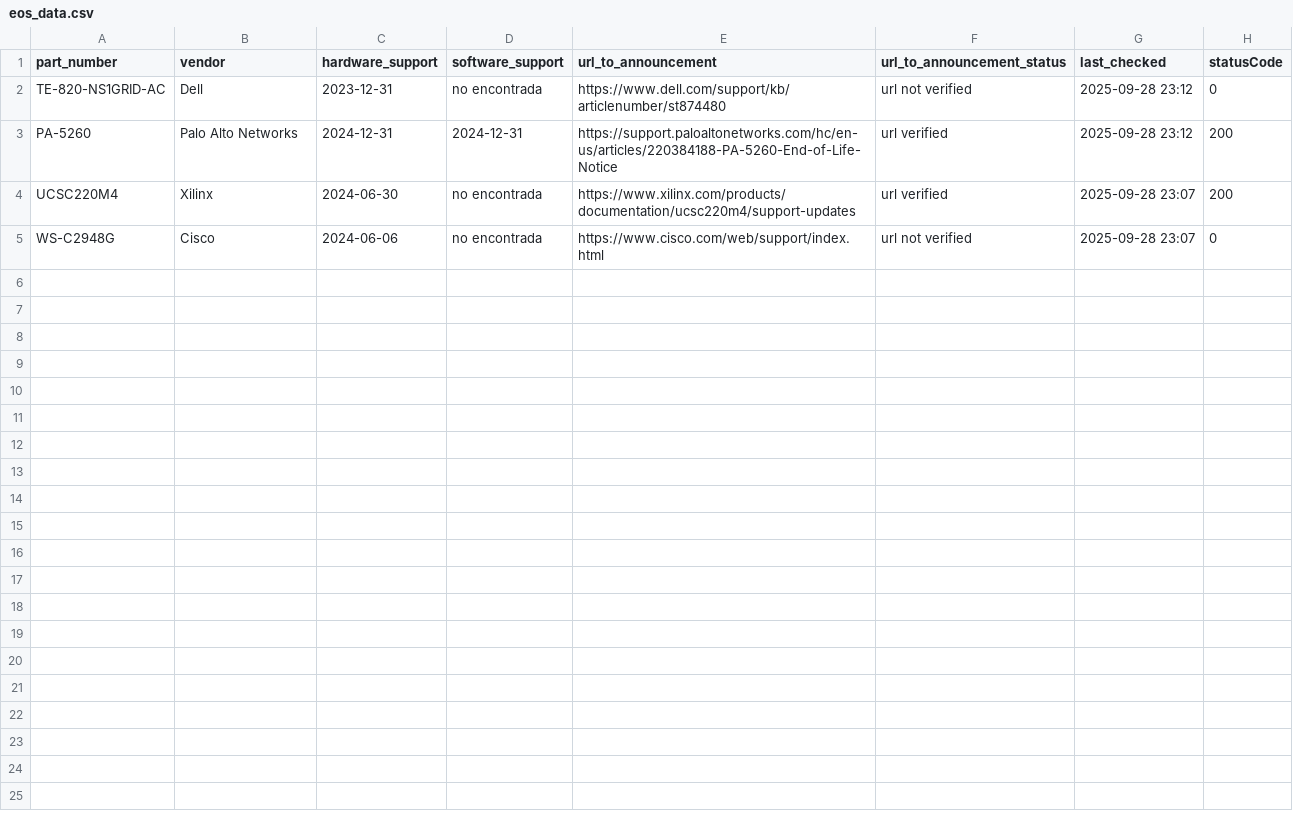
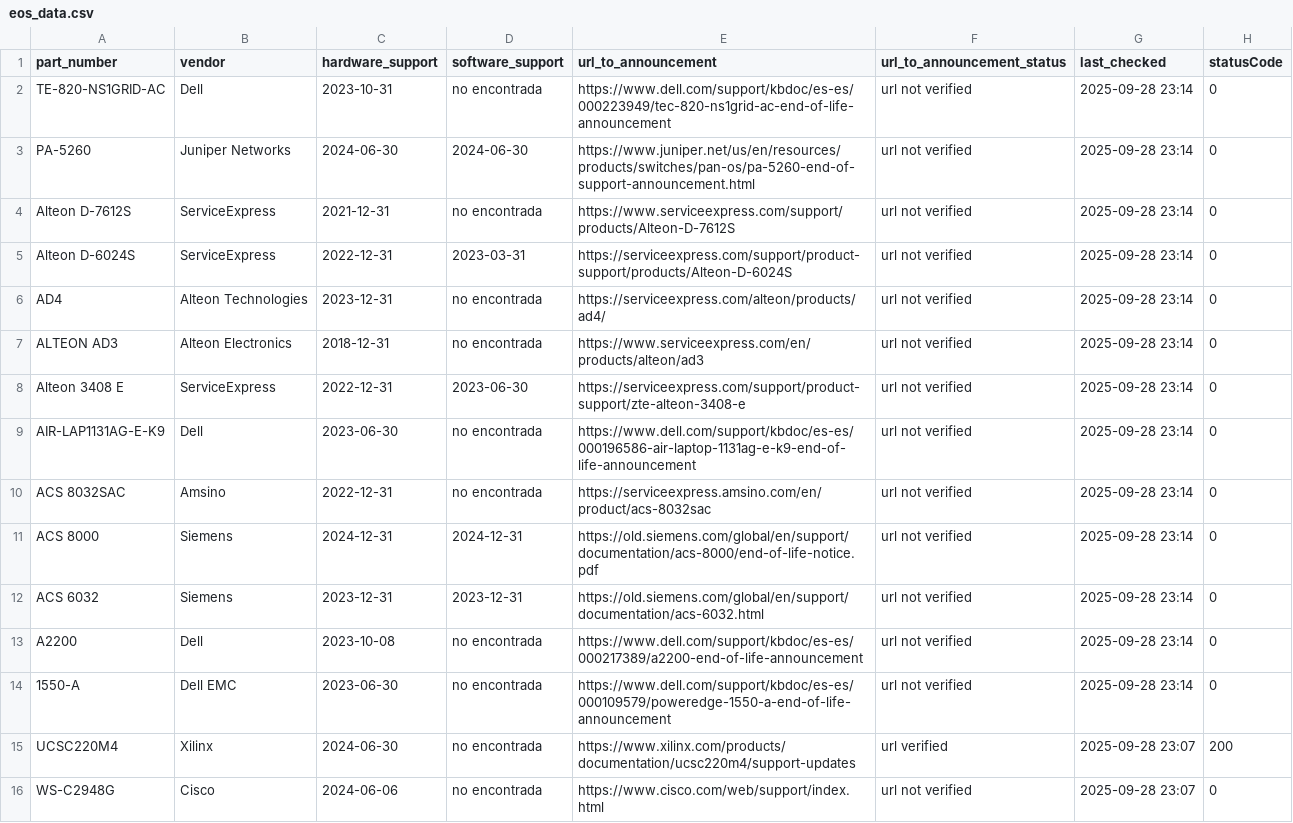
Before and after one commit to manelzz/eos-agent, a CSV file: data/eos_data.csv, drawn as a sheet.

Commit message:
Update EOS info (JSON + CSV + last-check)

```diff
--- a/data/eos_data.csv
+++ b/data/eos_data.csv
@@ -1,4 +1,15 @@
 part_number,vendor,hardware_support,software_support,url_to_announcement,url_to_announcement_status,last_checked,statusCode
-TE-820-NS1GRID-AC,Dell,2023-12-31,no encontrada,https://www.dell.com/support/kb/articlenumber/st874480,url not verified,2025-09-28 23:12,0
-PA-5260,Palo Alto Networks,2024-12-31,2024-12-31,https://support.paloaltonetworks.com/hc/en-us/articles/220384188-PA-5260-End-of-Life-Notice,url verified,2025-09-28 23:12,200
+TE-820-NS1GRID-AC,Dell,2023-10-31,no encontrada,https://www.dell.com/support/kbdoc/es-es/000223949/tec-820-ns1grid-ac-end-of-life-announcement,url not verified,2025-09-28 23:14,0
+PA-5260,Juniper Networks,2024-06-30,2024-06-30,https://www.juniper.net/us/en/resources/products/switches/pan-os/pa-5260-end-of-support-announcement.html,url not verified,2025-09-28 23:14,0
+Alteon D-7612S,ServiceExpress,2021-12-31,no encontrada,https://www.serviceexpress.com/support/products/Alteon-D-7612S,url not verified,2025-09-28 23:14,0
+Alteon D-6024S,ServiceExpress,2022-12-31,2023-03-31,https://serviceexpress.com/support/product-support/products/Alteon-D-6024S,url not verified,2025-09-28 23:14,0
+AD4,Alteon Technologies,2023-12-31,no encontrada,https://serviceexpress.com/alteon/products/ad4/,url not verified,2025-09-28 23:14,0
+ALTEON AD3,Alteon Electronics,2018-12-31,no encontrada,https://www.serviceexpress.com/en/products/alteon/ad3,url not verified,2025-09-28 23:14,0
+Alteon 3408 E,ServiceExpress,2022-12-31,2023-06-30,https://serviceexpress.com/support/product-support/zte-alteon-3408-e,url not verified,2025-09-28 23:14,0
+AIR-LAP1131AG-E-K9,Dell,2023-06-30,no encontrada,https://www.dell.com/support/kbdoc/es-es/000196586-air-laptop-1131ag-e-k9-end-of-life-announcement,url not verified,2025-09-28 23:14,0
+ACS 8032SAC,Amsino,2022-12-31,no encontrada,https://serviceexpress.amsino.com/en/product/acs-8032sac,url not verified,2025-09-28 23:14,0
+ACS 8000,Siemens,2024-12-31,2024-12-31,https://old.siemens.com/global/en/support/documentation/acs-8000/end-of-life-notice.pdf,url not verified,2025-09-28 23:14,0
+ACS 6032,Siemens,2023-12-31,2023-12-31,https://old.siemens.com/global/en/support/documentation/acs-6032.html,url not verified,2025-09-28 23:14,0
+A2200,Dell,2023-10-08,no encontrada,https://www.dell.com/support/kbdoc/es-es/000217389/a2200-end-of-life-announcement,url not verified,2025-09-28 23:14,0
+1550-A,Dell EMC,2023-06-30,no encontrada,https://www.dell.com/support/kbdoc/es-es/000109579/poweredge-1550-a-end-of-life-announcement,url not verified,2025-09-28 23:14,0
 UCSC220M4,Xilinx,2024-06-30,no encontrada,https://www.xilinx.com/products/documentation/ucsc220m4/support-updates,url verified,2025-09-28 23:07,200
```
Also changed, not shown: 2 other files.
